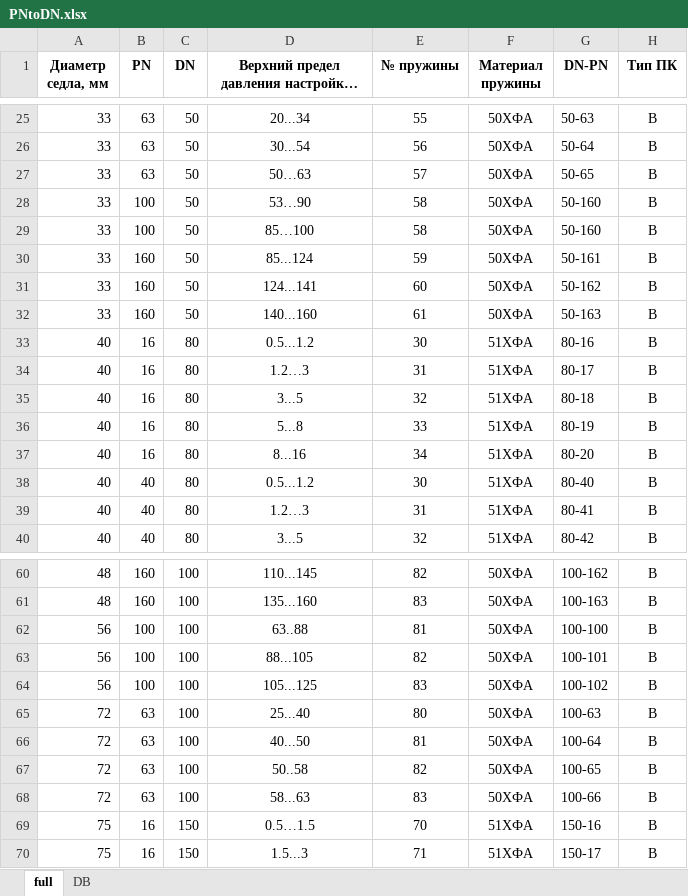
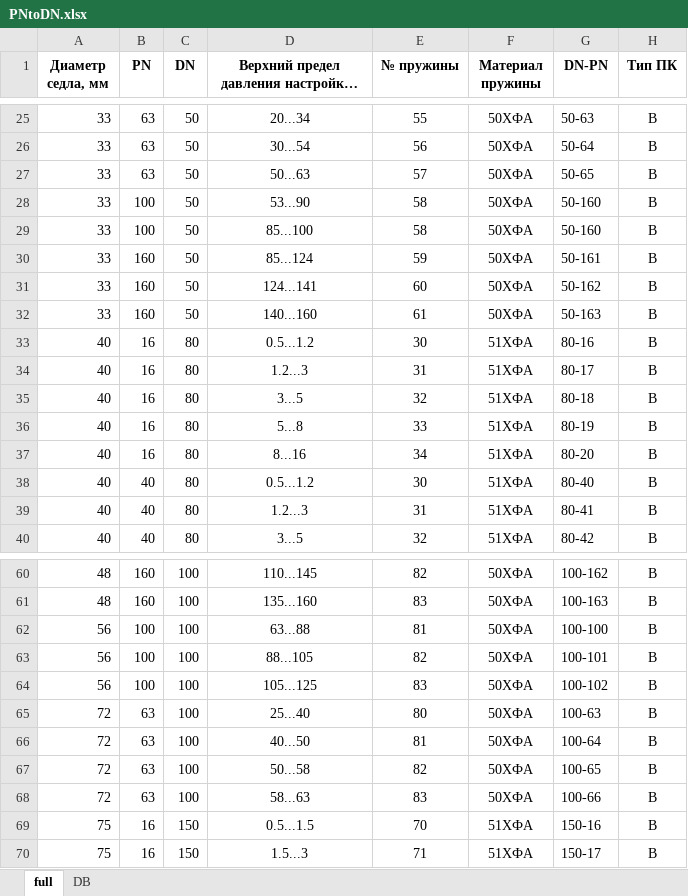
Before and after one commit to kyberlox/regConf, an Excel workbook: code/files/PNtoDN.xlsx, sheet full, drawn as a sheet; only a part is shown, gaps mark what is left out; long unchanged cells end in …; values as stored, in another font and other column widths than the file's, no borders; the diff covers the shown part only; the diff names each change by its address in the sheet, - before the commit and + after, or states it on an @@ line.

```diff
--- a/code/files/PNtoDN.xlsx (sheet full)
+++ b/code/files/PNtoDN.xlsx (sheet full)
-D27: 50…63
+D27: 50...63
-D28: 53…90
+D28: 53...90
-D29: 85…100
+D29: 85...100
-D34: 1.2…3
+D34: 1.2...3
-D39: 1.2…3
+D39: 1.2...3
-D62: 63..88
+D62: 63...88
-D67: 50..58
+D67: 50...58
-D69: 0.5…1.5
+D69: 0.5...1.5
```
Also changed, not shown: 29 edited cells elsewhere in this sheet, 1 other file.
